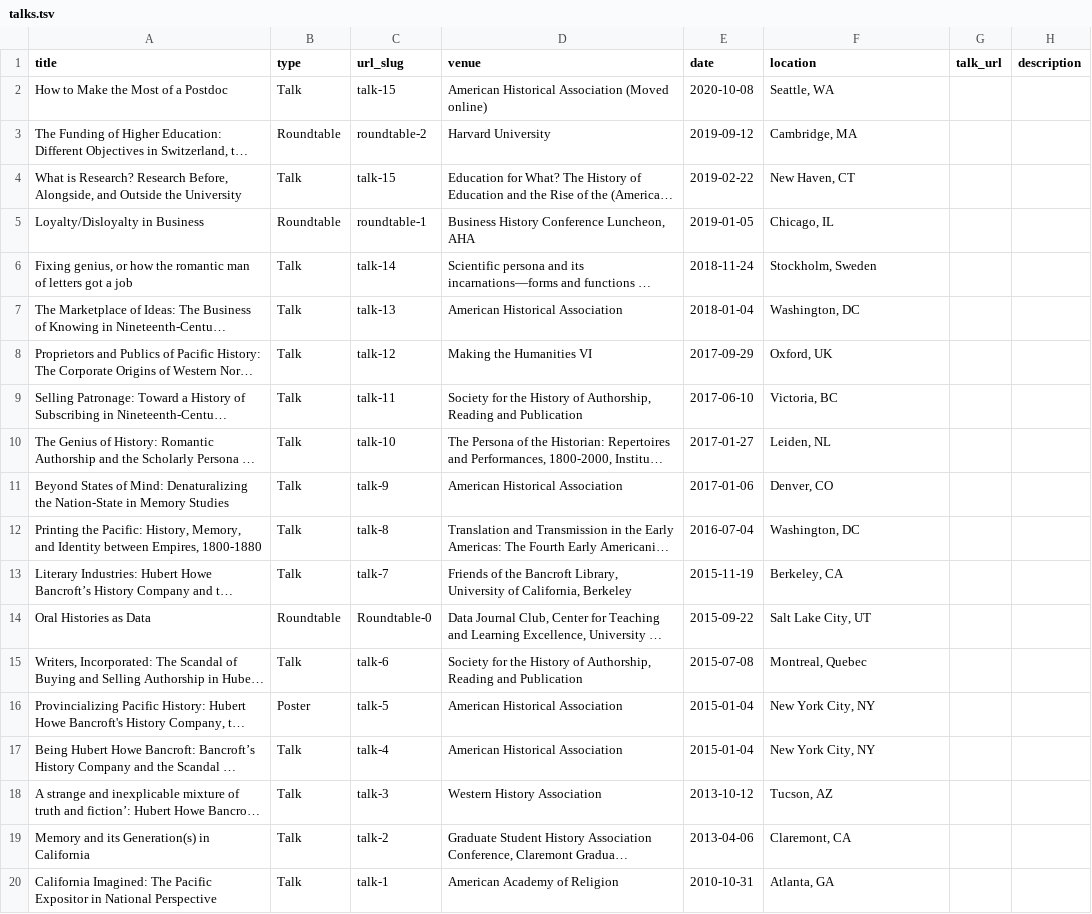
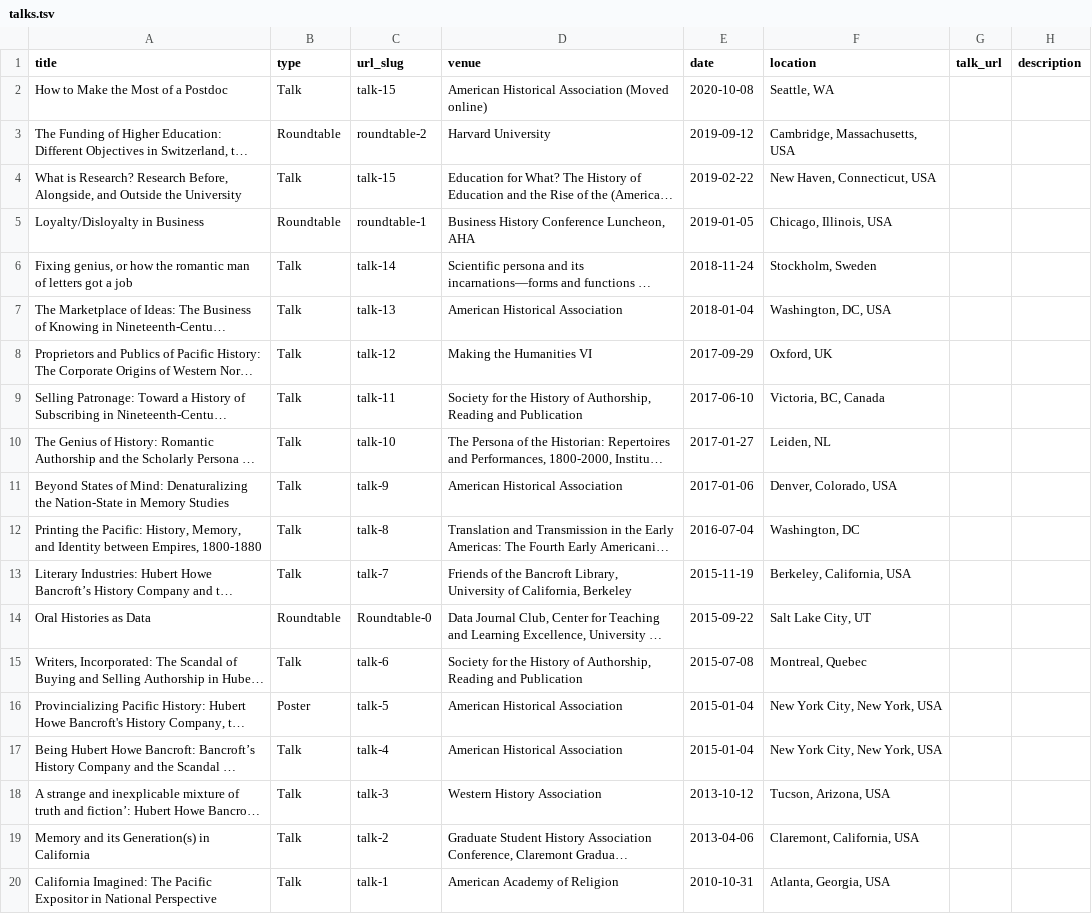
Before and after one commit to traviseross/traviseross.github.io, a TSV file: markdown_generator/talks.tsv, drawn as a sheet; long unchanged cells end in …; the diff names each change by its address in the sheet, - before the commit and + after, or states it on an @@ line.

Commit message:
added countries to locations to get California out of Canada

```diff
--- a/markdown_generator/talks.tsv
+++ b/markdown_generator/talks.tsv
-F3 (location): Cambridge, MA
+F3 (location): Cambridge, Massachusetts, USA
-F4 (location): New Haven, CT
+F4 (location): New Haven, Connecticut, USA
-F5 (location): Chicago, IL
+F5 (location): Chicago, Illinois, USA
-F7 (location): Washington, DC
+F7 (location): Washington, DC, USA
-F9 (location): Victoria, BC
+F9 (location): Victoria, BC, Canada
-F11 (location): Denver, CO
+F11 (location): Denver, Colorado, USA
-F13 (location): Berkeley, CA
+F13 (location): Berkeley, California, USA
-F16:F17 (location): New York City, NY
+F16:F17 (location): New York City, New York, USA
-F18 (location): Tucson, AZ
+F18 (location): Tucson, Arizona, USA
-F19 (location): Claremont, CA
+F19 (location): Claremont, California, USA
-F20 (location): Atlanta, GA
+F20 (location): Atlanta, Georgia, USA
```
Also changed, not shown: 13 other files.
